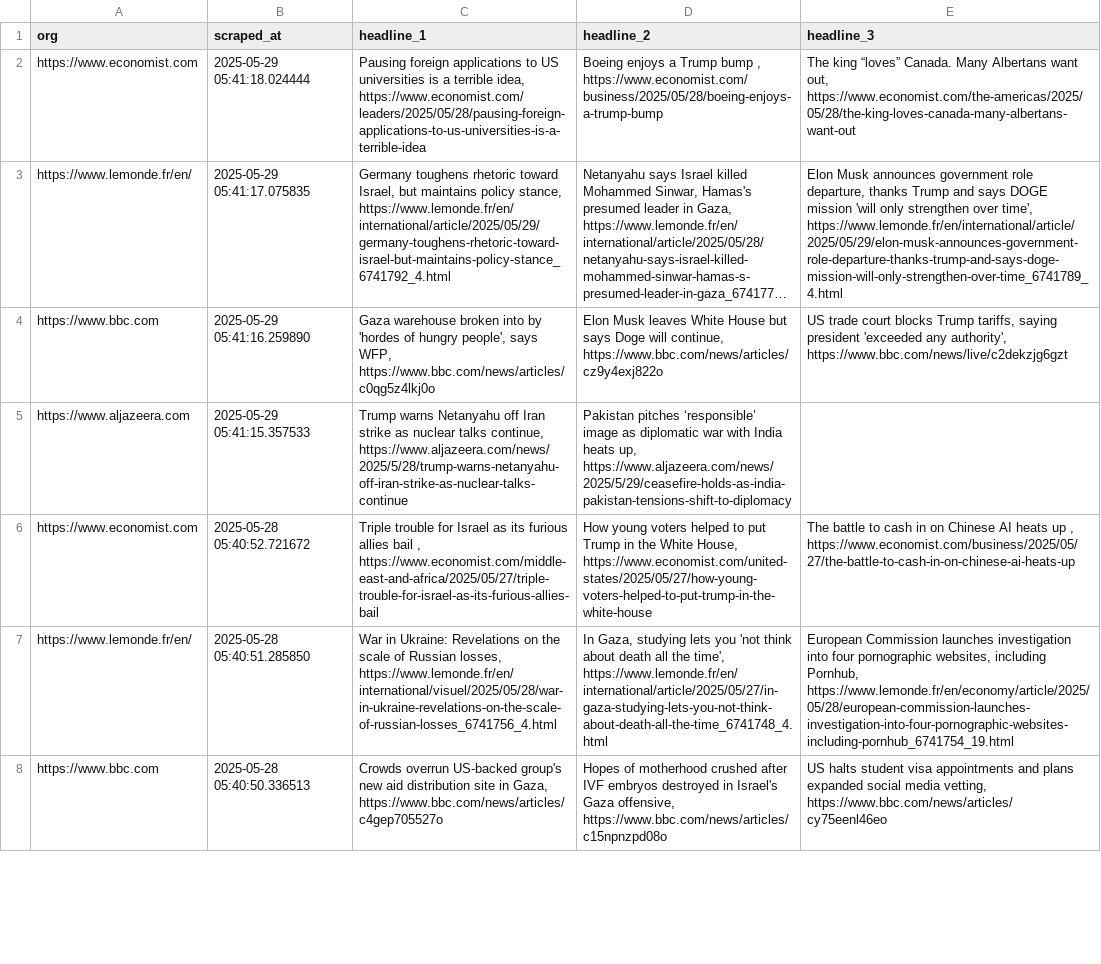
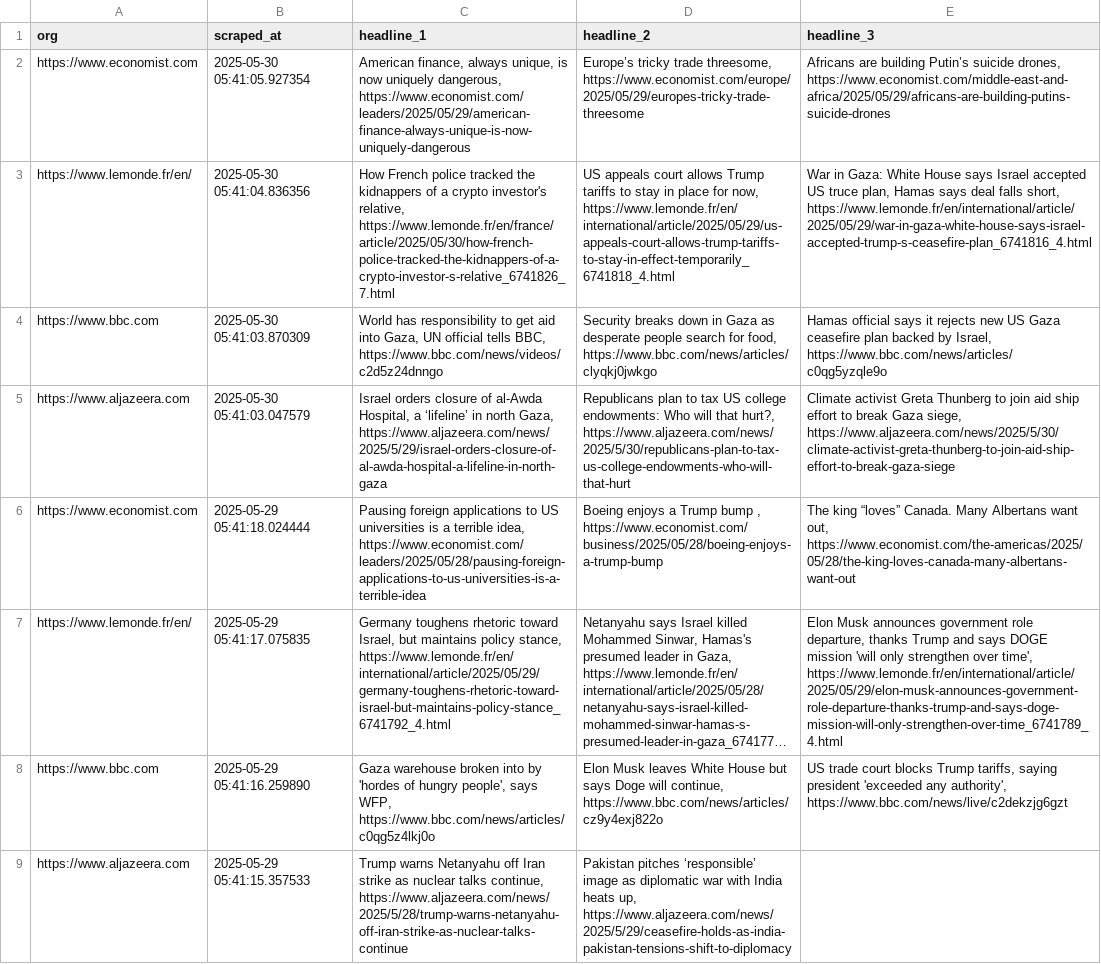
Before and after one commit to raphaelletseng/news_autoscraper, a CSV file: updated_headlines.csv, drawn as a sheet; only a part is shown; the shorter side is filled out with more unchanged rows; long unchanged cells end in …; the diff names each change by its address in the sheet, - before the commit and + after, or states it on an @@ line.

```diff
--- a/updated_headlines.csv
+++ b/updated_headlines.csv
+row 2: https://www.economist.com | 2025-05-30 05:41:05.927354 | American finance, always unique, is now uniquely dangerous, https://www.economist.com/leaders/2025/05/29/american-finance-always-unique-is-now-uniquely-dangerous | Europe’s tricky trade threesome, https://www.economist.com/europe/2025/05/29/europes-tricky-trade-threesome | Africans are building Putin’s suicide drones, https://www.economist.com/middle-east-and-africa/2025/05/29/africans-are-building-putins-suicide-drones
+row 3: https://www.lemonde.fr/en/ | 2025-05-30 05:41:04.836356 | How French police tracked the kidnappers of a crypto investor's relative, https://www.lemonde.fr/en/france/article/2025/05/30/how-french-police-tracked-the-kidnappers-of-a-crypto-investor-s-relative_6741826_7.html | US appeals court allows Trump tariffs to stay in place for now, https://www.lemonde.fr/en/international/article/2025/05/29/us-appeals-court-allows-trump-tariffs-to-stay-in-effect-temporarily_6741818_4.html | War in Gaza: White House says Israel accepted US truce plan, Hamas says deal falls short, https://www.lemonde.fr/en/international/article/2025/05/29/war-in-gaza-white-house-says-israel-accepted-trump-s-ceasefire-plan_6741816_4.html
+row 4: https://www.bbc.com | 2025-05-30 05:41:03.870309 | World has responsibility to get aid into Gaza, UN official tells BBC, https://www.bbc.com/news/videos/c2d5z24dnngo | Security breaks down in Gaza as desperate people search for food, https://www.bbc.com/news/articles/clyqkj0jwkgo | Hamas official says it rejects new US Gaza ceasefire plan backed by Israel, https://www.bbc.com/news/articles/c0qg5yzqle9o
+row 5: https://www.aljazeera.com | 2025-05-30 05:41:03.047579 | Israel orders closure of al-Awda Hospital, a ‘lifeline’ in north Gaza, https://www.aljazeera.com/news/2025/5/29/israel-orders-closure-of-al-awda-hospital-a-lifeline-in-north-gaza | Republicans plan to tax US college endowments: Who will that hurt?, https://www.aljazeera.com/news/2025/5/30/republicans-plan-to-tax-us-college-endowments-who-will-that-hurt | Climate activist Greta Thunberg to join aid ship effort to break Gaza siege, https://www.aljazeera.com/news/2025/5/30/climate-activist-greta-thunberg-to-join-aid-ship-effort-to-break-gaza-siege
```
